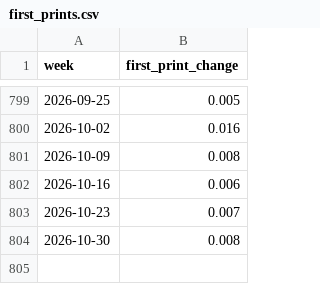
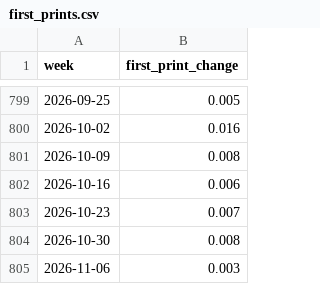
Before and after one commit to bluebloom18/macro-compass, a CSV file: nfci/first_prints.csv, drawn as a sheet; only a part is shown, gaps mark what is left out; the diff names each change by its address in the sheet, - before the commit and + after, or states it on an @@ line.

```diff
--- a/nfci/first_prints.csv
+++ b/nfci/first_prints.csv
+row 805: 2026-11-06 | 0.003
```
